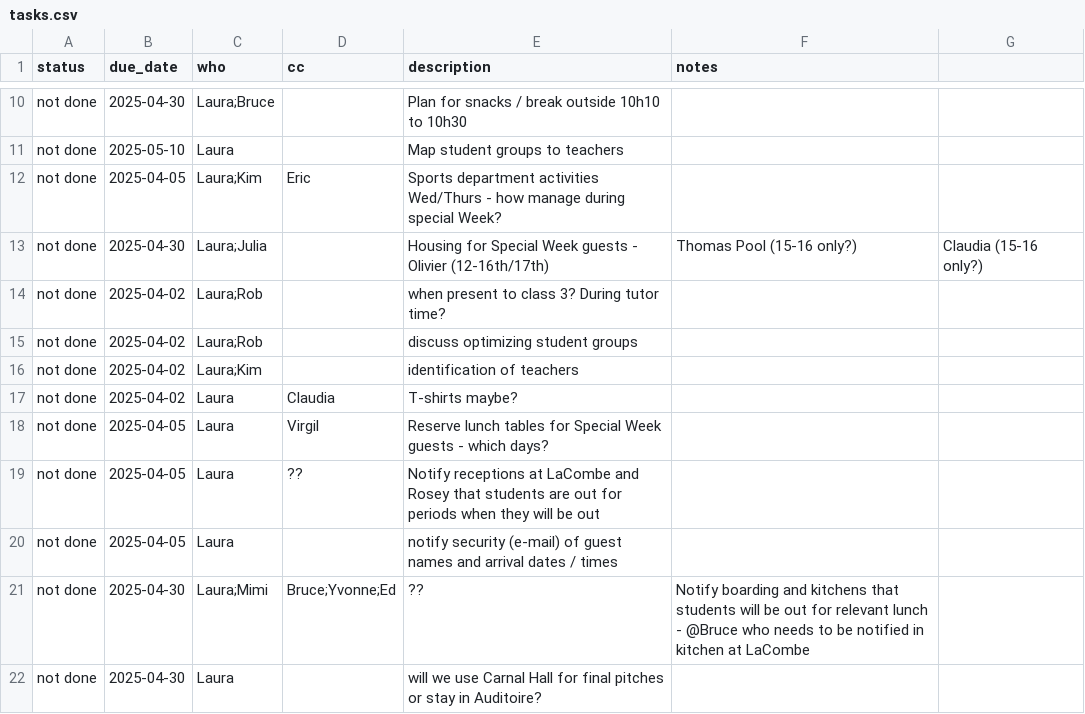
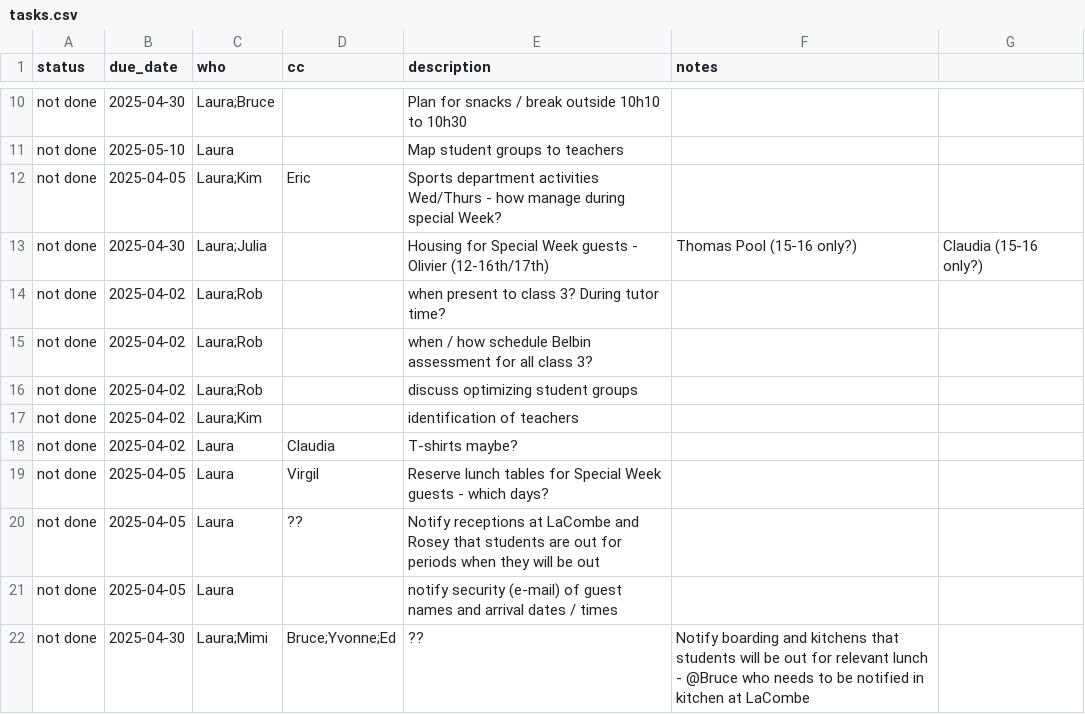
Before and after one commit to virtualaura/specialweek-2025, a CSV file: public/tasks.csv, drawn as a sheet; only a part is shown, gaps mark what is left out; the shorter side is filled out with more unchanged rows.

```diff
--- a/public/tasks.csv
+++ b/public/tasks.csv
@@ -14,2 +14,3 @@ not done,2025-04-30,Laura;Julia,,Housing for Special Week guests - Olivier (12-1
 not done,2025-04-02,Laura;Rob,,when present to class 3? During tutor time?
+not done,2025-04-02,Laura;Rob,,when / how schedule Belbin assessment for all class 3?
 not done,2025-04-02,Laura;Rob,,discuss optimizing student groups
```
Also changed, not shown: 3 other files.
